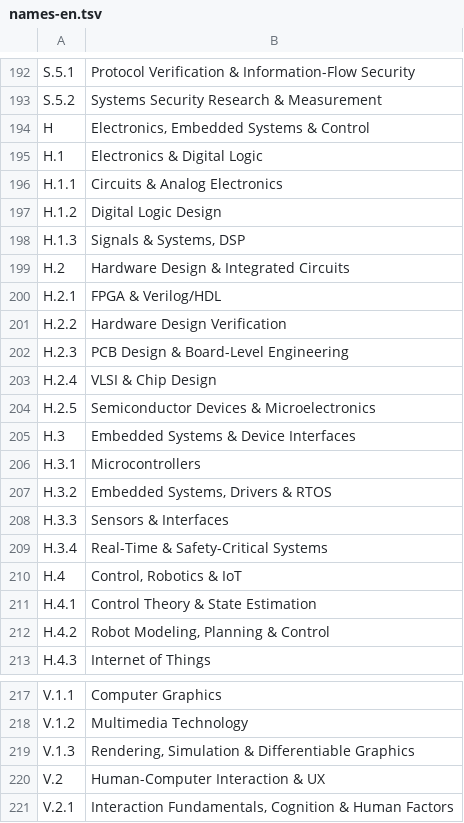
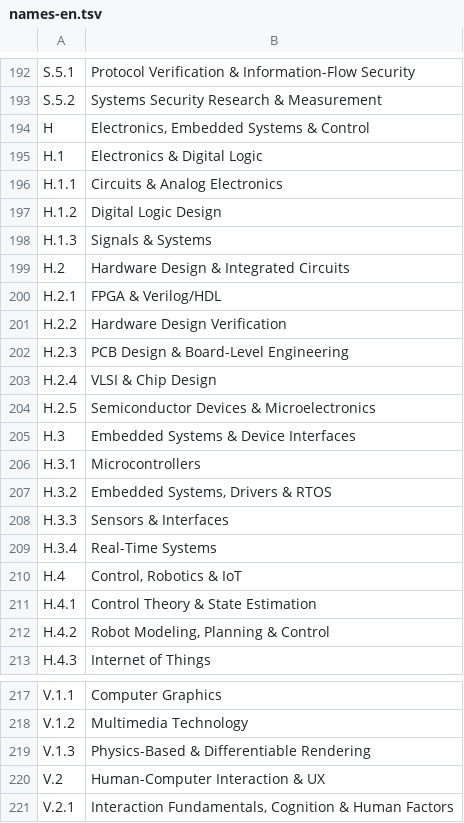
Before and after one commit to zeroa234/cs-math-skill-tree, a TSV file: data/curation/names-en.tsv, drawn as a sheet; only a part is shown, gaps mark what is left out.

```diff
--- a/data/curation/names-en.tsv
+++ b/data/curation/names-en.tsv
@@ -197,3 +197,3 @@ H.1.1	Circuits & Analog Electronics
 H.1.2	Digital Logic Design
-H.1.3	Signals & Systems, DSP
+H.1.3	Signals & Systems
 H.2	Hardware Design & Integrated Circuits
@@ -208,3 +208,3 @@ H.3.2	Embedded Systems, Drivers & RTOS
 H.3.3	Sensors & Interfaces
-H.3.4	Real-Time & Safety-Critical Systems
+H.3.4	Real-Time Systems
 H.4	Control, Robotics & IoT
@@ -218,3 +218,3 @@ V.1.1	Computer Graphics
 V.1.2	Multimedia Technology
-V.1.3	Rendering, Simulation & Differentiable Graphics
+V.1.3	Physics-Based & Differentiable Rendering
 V.2	Human-Computer Interaction & UX
```
Also changed, not shown: 23 other files.
